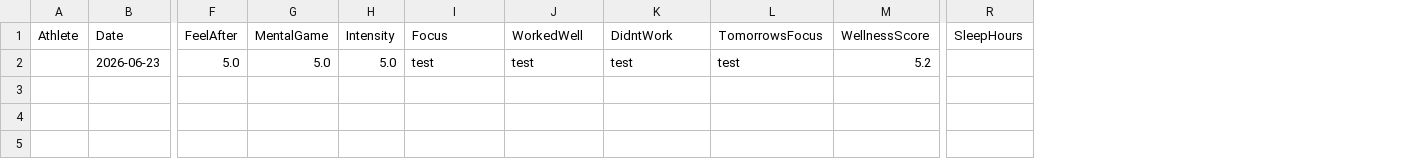
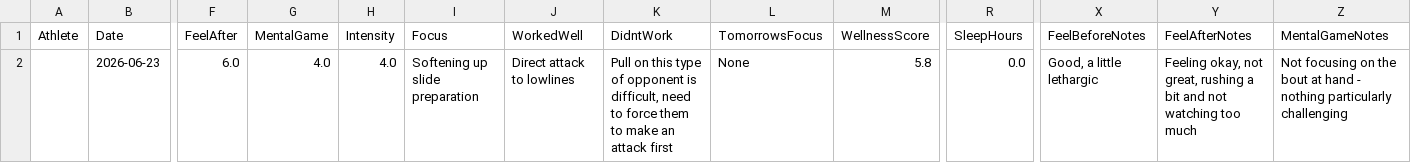
Before and after one commit to Liamwolf17/AthleteManagementApp, a CSV file: athlete_log.csv, drawn as a sheet; only a part is shown, gaps mark what is left out; removed rows and columns are numbered as before the commit, all else as after; rows hold the shown columns only; the diff names each change by its address in the sheet, - before the commit and + after, or states it on an @@ line.

Commit message:
Update athlete log 2026-06-23

```diff
--- a/athlete_log.csv
+++ b/athlete_log.csv
+column X (FeelBeforeNotes), empty
+column Y (FeelAfterNotes), empty
+column Z (MentalGameNotes), empty
-row 2:  | 2026-06-23 | 5.0 | 5.0 | 5.0 | test | test | test | test | 5.2
+row 2:  | 2026-06-23 | 6.0 | 4.0 | 4.0 | Softening up slide preparation | Direct attack to lowlines | Pull on this type of opponent is difficult, need to force them to make an attack first | None | 5.8 | 0.0 | Good, a little lethargic | Feeling okay, not great, rushing a bit and not watching too much | Not focusing on the bout at hand - nothing particularly challenging
```
